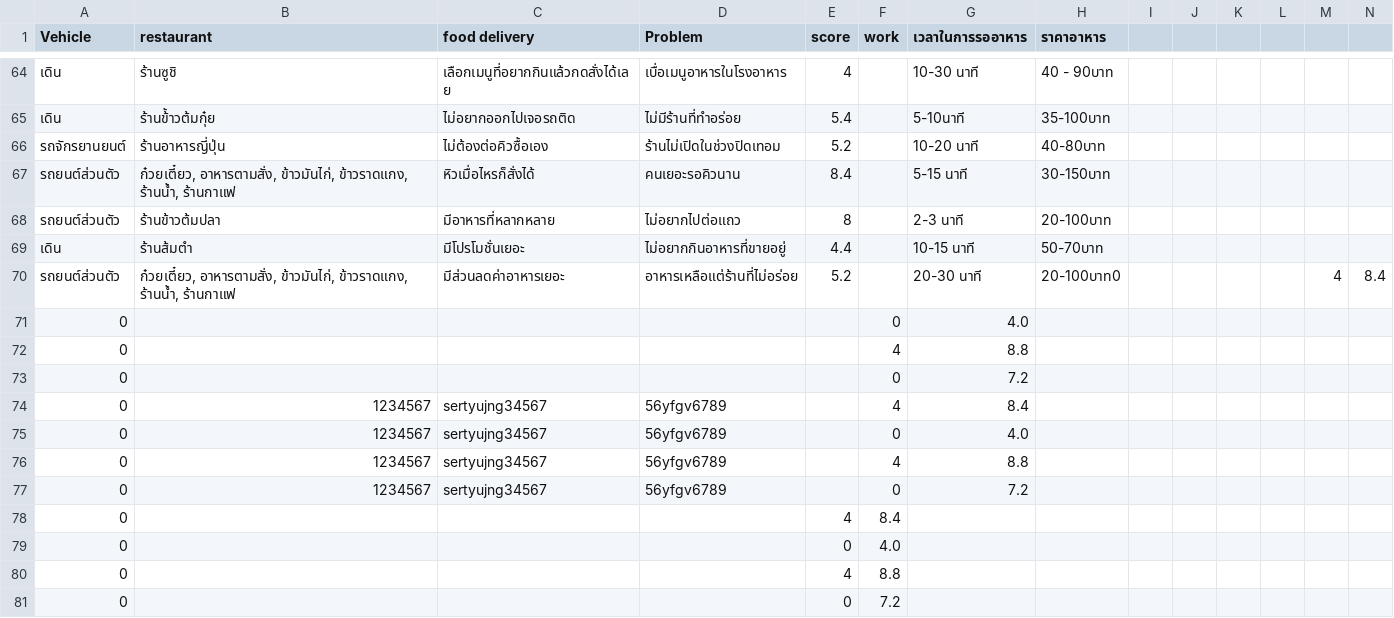
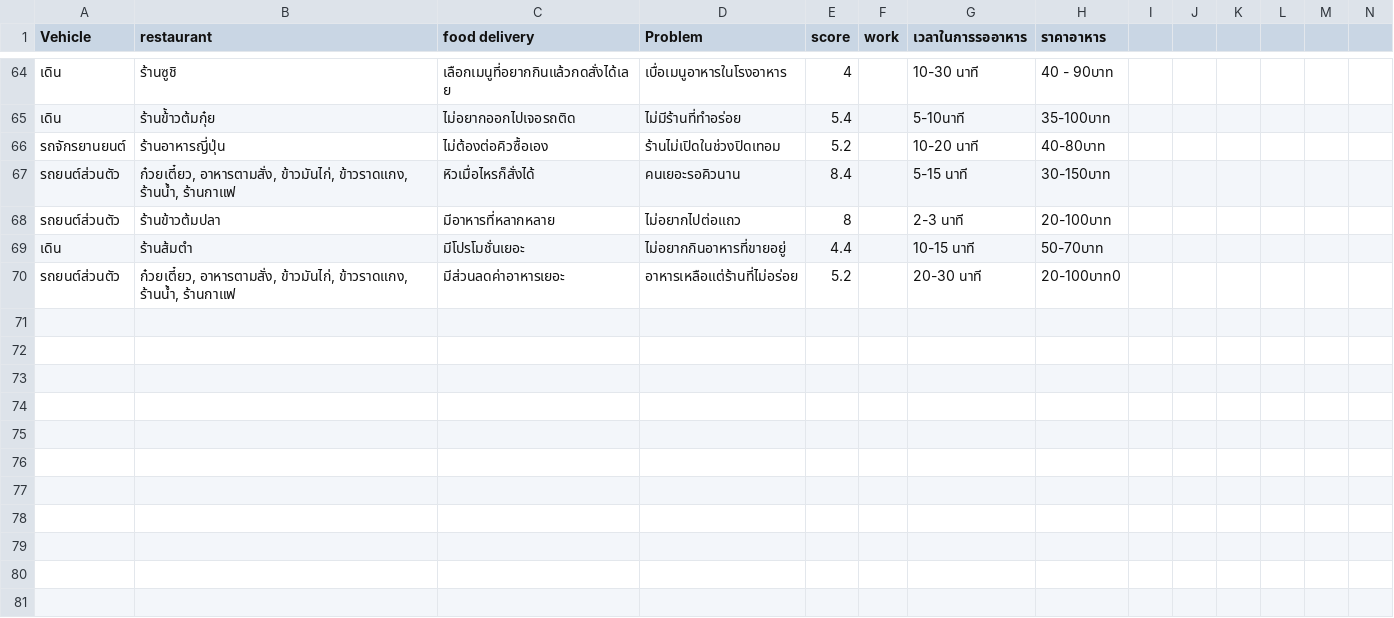
Before and after one commit to apichart2425/RE_Project, a CSV file: data/dataReV5.csv, drawn as a sheet; only a part is shown, gaps mark what is left out.

```diff
--- a/data/dataReV5.csv
+++ b/data/dataReV5.csv
@@ -71,13 +71,2 @@ Vehicle,restaurant,food delivery,Problem,score,work,เวลาในการ
 เดิน,ร้านส้มตำ,มีโปรโมชั่นเยอะ,ไม่อยากกินอาหารที่ขายอยู่,4.4,,10-15 นาที,50-70บาท
-รถยนต์ส่วนตัว,"ก๋วยเตี๋ยว, อาหารตามสั่ง, ข้าวมันไก่, ข้าวราดแกง, ร้านน้ำ, ร้านกาแฟ",มีส่วนลดค่าอาหารเยอะ,อาหารเหลือแต่ร้านที่ไม่อร่อย,5.2,,20-30 นาที,20-100บาท0,,,,,4,8.4,,,
-0,,,,,0,4.0,,,
-0,,,,,4,8.8,,,
-0,,,,,0,7.2,,,
-0,1234567,sertyujng34567,56yfgv6789,,4,8.4,,,
-0,1234567,sertyujng34567,56yfgv6789,,0,4.0,,,
-0,1234567,sertyujng34567,56yfgv6789,,4,8.8,,,
-0,1234567,sertyujng34567,56yfgv6789,,0,7.2,,,
-0,,,,4,8.4,,,
-0,,,,0,4.0,,,
-0,,,,4,8.8,,,
-0,,,,0,7.2,,,
+รถยนต์ส่วนตัว,"ก๋วยเตี๋ยว, อาหารตามสั่ง, ข้าวมันไก่, ข้าวราดแกง, ร้านน้ำ, ร้านกาแฟ",มีส่วนลดค่าอาหารเยอะ,อาหารเหลือแต่ร้านที่ไม่อร่อย,5.2,,20-30 นาที,20-100บาท0
```
Also changed, not shown: 2 other files.
